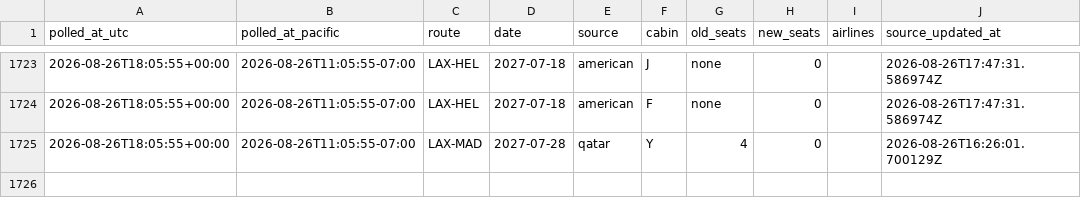
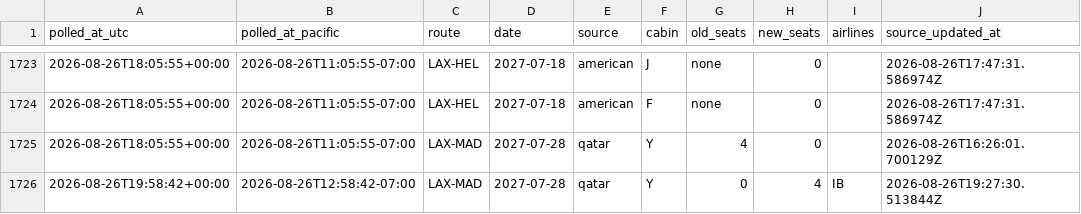
Before and after one commit to kanderson06/flight-award-tracker, a CSV file: transitions.csv, drawn as a sheet; only a part is shown, gaps mark what is left out; the diff names each change by its address in the sheet, - before the commit and + after, or states it on an @@ line.

```diff
--- a/transitions.csv
+++ b/transitions.csv
+row 1726: 2026-08-26T19:58:42+00:00 | 2026-08-26T12:58:42-07:00 | LAX-MAD | 2027-07-28 | qatar | Y | 0 | 4 | IB | 2026-08-26T19:27:30.513844Z
```
Also changed, not shown: 2 other files.
